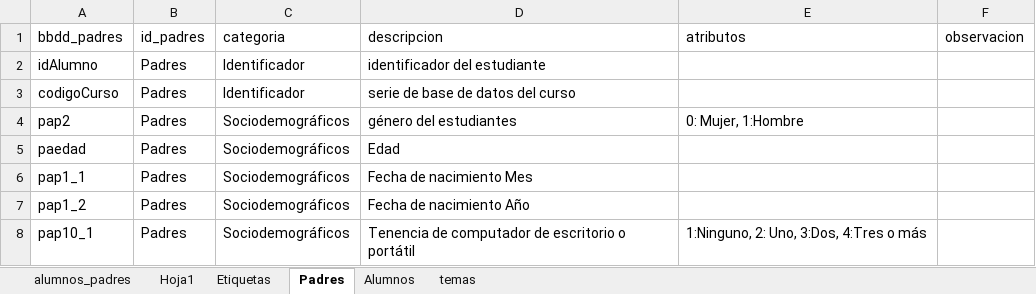
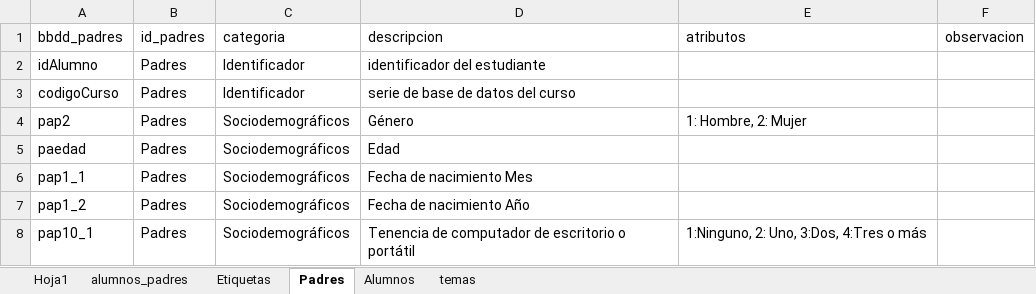
Before and after one commit to educacion-meritocracia/datos-ciudadania-agencia, an Excel workbook: bbdd/variables_alumnos_padres.xlsx, sheet Padres, drawn as a sheet; only a part is shown; values as stored, in another font and other column widths than the file's, no borders; the diff names each change by its address in the sheet, - before the commit and + after, or states it on an @@ line.

```diff
--- a/bbdd/variables_alumnos_padres.xlsx (sheet Padres)
+++ b/bbdd/variables_alumnos_padres.xlsx (sheet Padres)
@@ sheet tab order changed: Hoja1 | alumnos_padres | Etiquetas | Padres | Alumnos | temas @@
-D4 (descripcion): género del estudiantes
+D4 (descripcion): Género
-E4 (atributos): 0: Mujer, 1:Hombre
+E4 (atributos): 1: Hombre, 2: Mujer
```
Also changed, not shown: sheet alumnos_padres, 7 other files.
